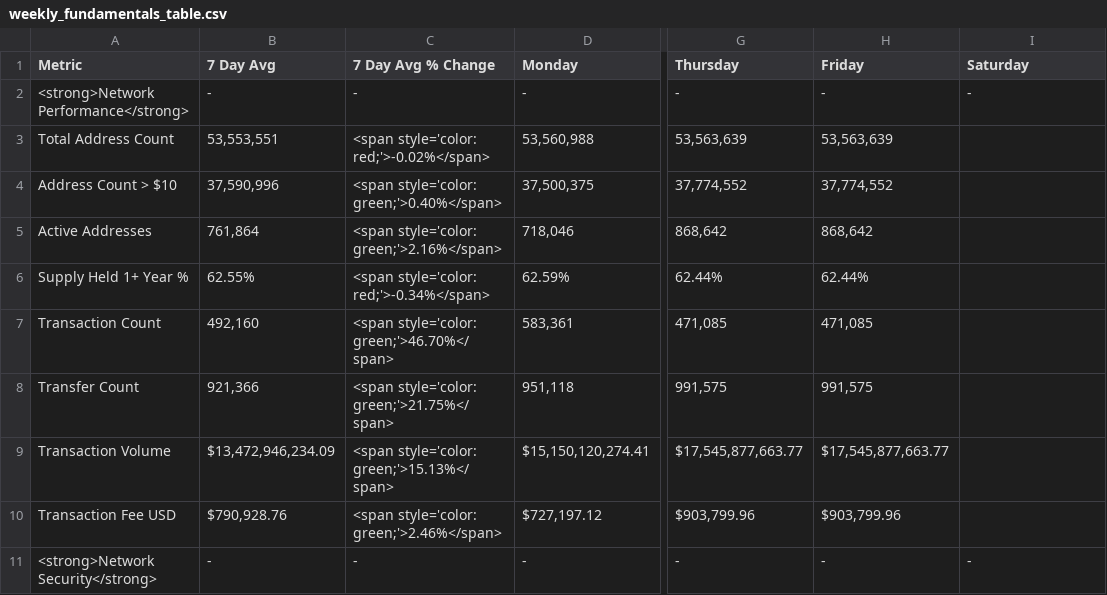
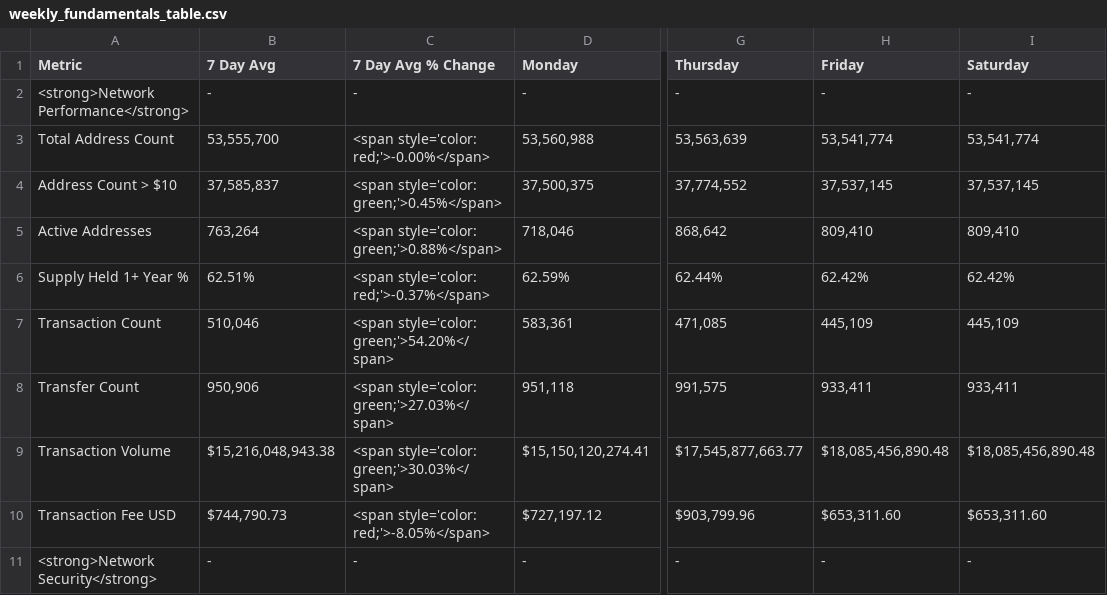
Before and after one commit to SecretSatoshis/Bitcoin-Report-Library, a CSV file: csv/weekly_fundamentals_table.csv, drawn as a sheet; only a part is shown, gaps mark what is left out; the diff covers the shown part only; the diff names each change by its address in the sheet, - before the commit and + after, or states it on an @@ line.

```diff
--- a/csv/weekly_fundamentals_table.csv
+++ b/csv/weekly_fundamentals_table.csv
-B3 (7 Day Avg): 53,553,551
+B3 (7 Day Avg): 53,555,700
-C3 (7 Day Avg % Change): <span style='color: red;'>-0.02%</span>
+C3 (7 Day Avg % Change): <span style='color: red;'>-0.00%</span>
-H3 (Friday): 53,563,639
+H3 (Friday): 53,541,774
-I3 (Saturday): (empty)
+I3 (Saturday): 53,541,774
-B4 (7 Day Avg): 37,590,996
+B4 (7 Day Avg): 37,585,837
-C4 (7 Day Avg % Change): <span style='color: green;'>0.40%</span>
+C4 (7 Day Avg % Change): <span style='color: green;'>0.45%</span>
-H4 (Friday): 37,774,552
+H4 (Friday): 37,537,145
-I4 (Saturday): (empty)
+I4 (Saturday): 37,537,145
-B5 (7 Day Avg): 761,864
+B5 (7 Day Avg): 763,264
-C5 (7 Day Avg % Change): <span style='color: green;'>2.16%</span>
+C5 (7 Day Avg % Change): <span style='color: green;'>0.88%</span>
-H5 (Friday): 868,642
+H5 (Friday): 809,410
-I5 (Saturday): (empty)
+I5 (Saturday): 809,410
-B6 (7 Day Avg): 62.55%
+B6 (7 Day Avg): 62.51%
-C6 (7 Day Avg % Change): <span style='color: red;'>-0.34%</span>
+C6 (7 Day Avg % Change): <span style='color: red;'>-0.37%</span>
-H6 (Friday): 62.44%
+H6 (Friday): 62.42%
-I6 (Saturday): (empty)
+I6 (Saturday): 62.42%
-B7 (7 Day Avg): 492,160
+B7 (7 Day Avg): 510,046
-C7 (7 Day Avg % Change): <span style='color: green;'>46.70%</span>
+C7 (7 Day Avg % Change): <span style='color: green;'>54.20%</span>
-H7 (Friday): 471,085
+H7 (Friday): 445,109
-I7 (Saturday): (empty)
+I7 (Saturday): 445,109
-B8 (7 Day Avg): 921,366
+B8 (7 Day Avg): 950,906
-C8 (7 Day Avg % Change): <span style='color: green;'>21.75%</span>
+C8 (7 Day Avg % Change): <span style='color: green;'>27.03%</span>
-H8 (Friday): 991,575
+H8 (Friday): 933,411
-I8 (Saturday): (empty)
+I8 (Saturday): 933,411
-B9 (7 Day Avg): $13,472,946,234.09
+B9 (7 Day Avg): $15,216,048,943.38
-C9 (7 Day Avg % Change): <span style='color: green;'>15.13%</span>
+C9 (7 Day Avg % Change): <span style='color: green;'>30.03%</span>
-H9 (Friday): $17,545,877,663.77
+H9 (Friday): $18,085,456,890.48
-I9 (Saturday): (empty)
+I9 (Saturday): $18,085,456,890.48
-B10 (7 Day Avg): $790,928.76
+B10 (7 Day Avg): $744,790.73
-C10 (7 Day Avg % Change): <span style='color: green;'>2.46%</span>
+C10 (7 Day Avg % Change): <span style='color: red;'>-8.05%</span>
-H10 (Friday): $903,799.96
+H10 (Friday): $653,311.60
-I10 (Saturday): (empty)
+I10 (Saturday): $653,311.60
```
Also changed, not shown: 46 edited cells elsewhere in this file, csv/monthly_heatmap_data.csv, csv/roi_table.csv, 10 other files.
